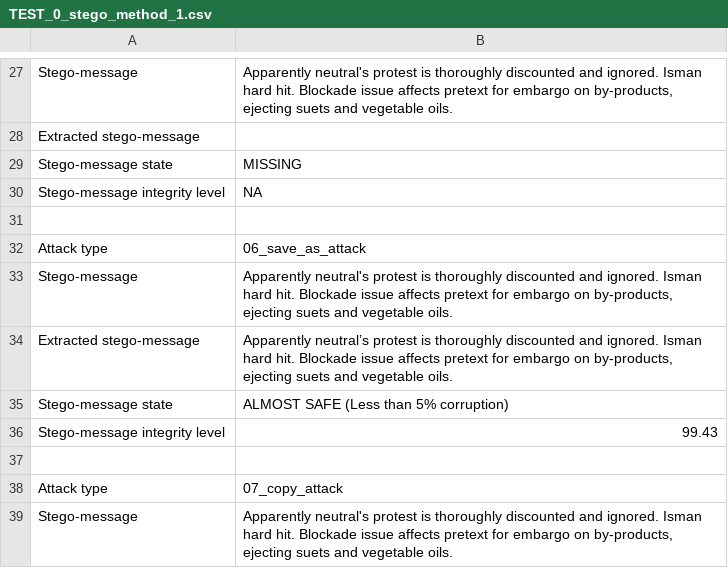
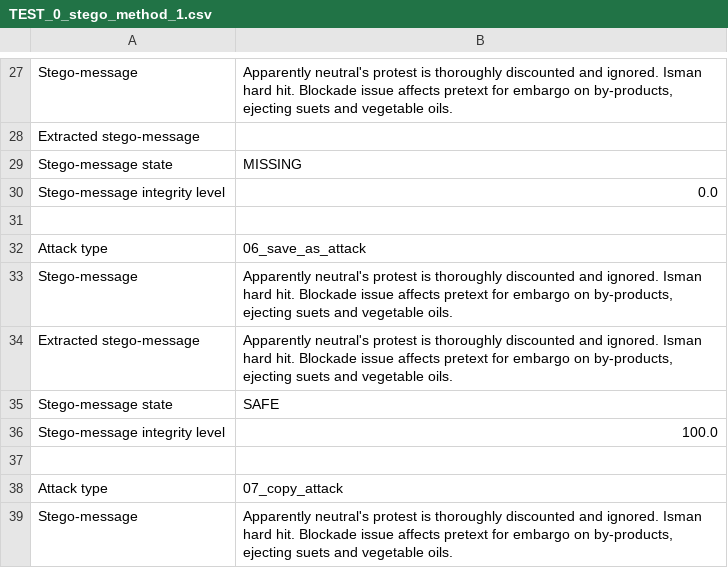
Before and after one commit to edsveren/Bakalaura_darbs, a CSV file: results/passive_attacks/not_transposed/TEST_0_stego_method_1.csv, drawn as a sheet; only a part is shown, gaps mark what is left out; the diff covers the shown part only.

```diff
--- a/results/passive_attacks/not_transposed/TEST_0_stego_method_1.csv
+++ b/results/passive_attacks/not_transposed/TEST_0_stego_method_1.csv
@@ -32,3 +32,3 @@ Extracted stego-message;
 Stego-message state;MISSING
-Stego-message integrity level;NA
+Stego-message integrity level;0.0
 
@@ -36,5 +36,5 @@ Attack type;06_save_as_attack
 Stego-message;Apparently neutral's protest is thoroughly discounted and ignored. Isman hard hit. Blockade issue affects pretext for embargo on by-products, ejecting suets and vegetable oils.
-Extracted stego-message;Apparently neutral’s protest is thoroughly discounted and ignored. Isman hard hit. Blockade issue affects pretext for embargo on by-products, ejecting suets and vegetable oils.
-Stego-message state;ALMOST SAFE (Less than 5% corruption)
-Stego-message integrity level;99.43
+Extracted stego-message;Apparently neutral's protest is thoroughly discounted and ignored. Isman hard hit. Blockade issue affects pretext for embargo on by-products, ejecting suets and vegetable oils.
+Stego-message state;SAFE
+Stego-message integrity level;100.0
 
```
Also changed, not shown: 17 edited cells elsewhere in this file, results/passive_attacks/not_transposed/TEST_0_stego_method_4.csv, results/passive_attacks/not_transposed/TEST_0_stego_method_5.csv, 15 other files.
